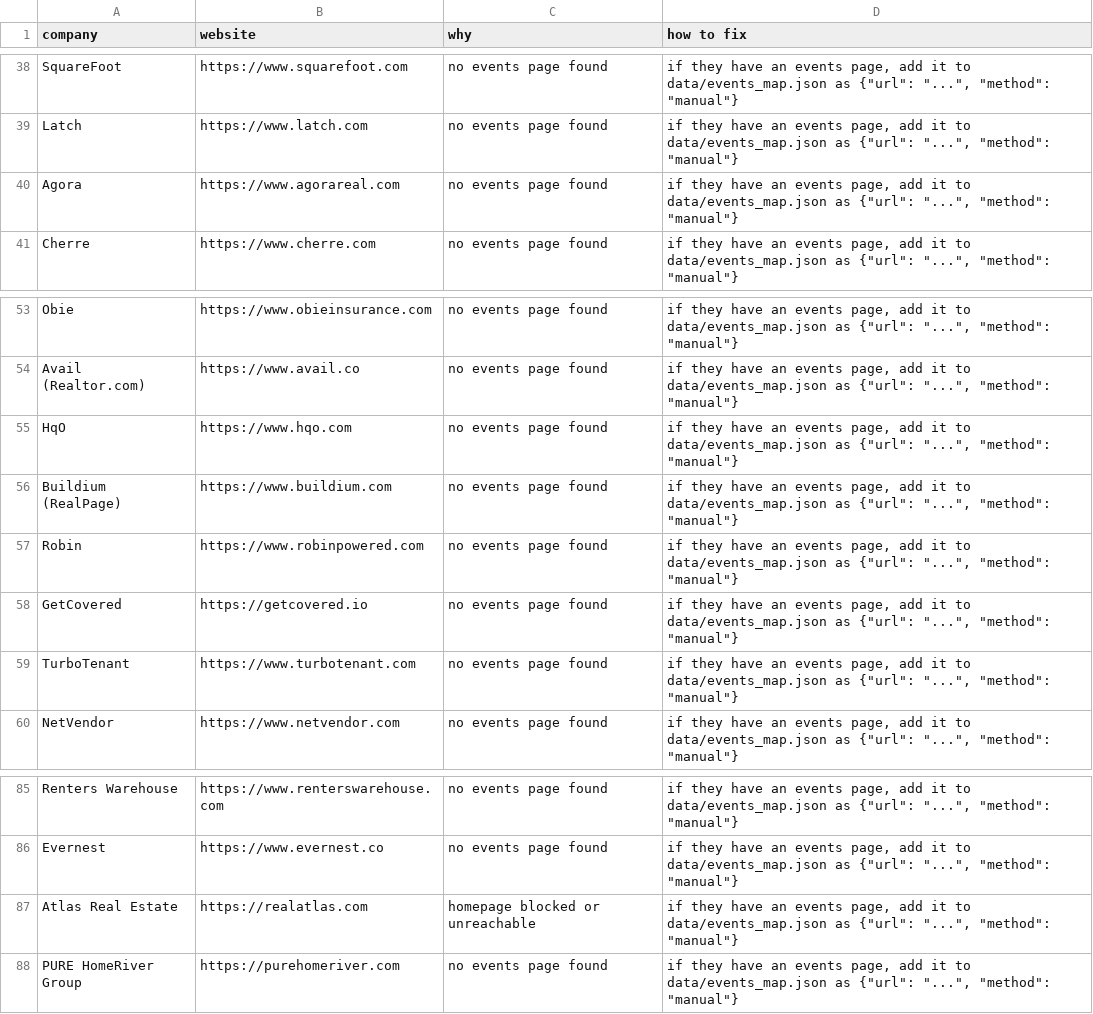
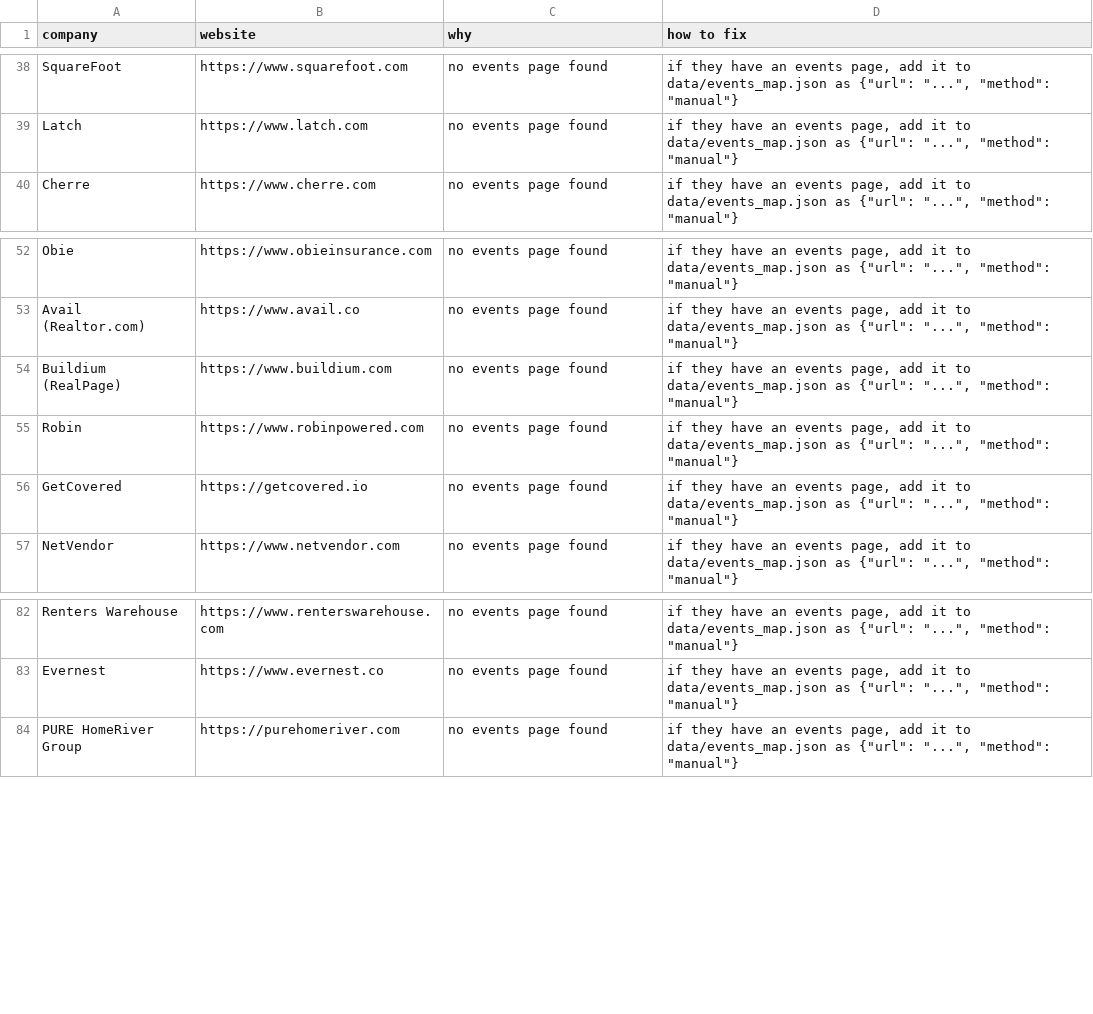
Before and after one commit to eh2homes-dot/syndeo-jobsearch, a CSV file: data/events_needs_manual.csv, drawn as a sheet; only a part is shown, gaps mark what is left out; the diff names each change by its address in the sheet, - before the commit and + after, or states it on an @@ line.

```diff
--- a/data/events_needs_manual.csv
+++ b/data/events_needs_manual.csv
-row 40: Agora | https://www.agorareal.com | no events page found | if they have an events page, add it to data/events_map.json as {"url": "...", "method": "manual"}
-row 55: HqO | https://www.hqo.com | no events page found | if they have an events page, add it to data/events_map.json as {"url": "...", "method": "manual"}
-row 59: TurboTenant | https://www.turbotenant.com | no events page found | if they have an events page, add it to data/events_map.json as {"url": "...", "method": "manual"}
-row 87: Atlas Real Estate | https://realatlas.com | homepage blocked or unreachable | if they have an events page, add it to data/events_map.json as {"url": "...", "method": "manual"}
```
Also changed, not shown: output/events-latest.csv, 9 other files.
